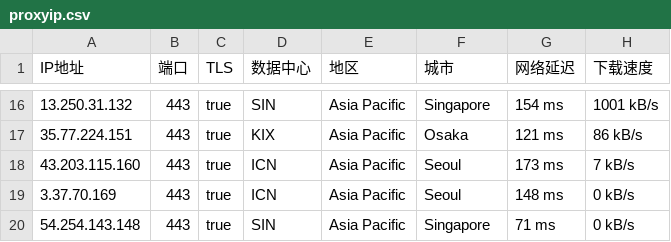
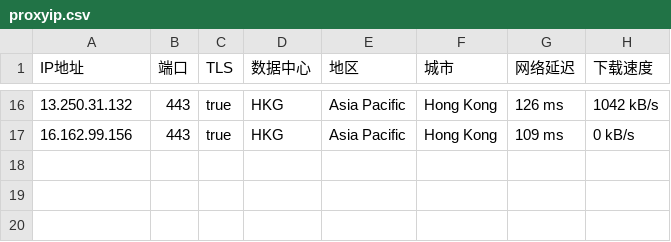
Before and after one commit to mountain787/Lunch-Bag-ip, a CSV file: proxyip.csv, drawn as a sheet; only a part is shown, gaps mark what is left out; the diff covers the shown part only.

```diff
--- a/proxyip.csv
+++ b/proxyip.csv
@@ -16,5 +16,2 @@ IP地址,端口,TLS,数据中心,地区,城市,网络延迟,下载速度
-13.250.31.132,443,true,SIN,Asia Pacific,Singapore,154 ms,1001 kB/s
-35.77.224.151,443,true,KIX,Asia Pacific,Osaka,121 ms,86 kB/s
-43.203.115.160,443,true,ICN,Asia Pacific,Seoul,173 ms,7 kB/s
-3.37.70.169,443,true,ICN,Asia Pacific,Seoul,148 ms,0 kB/s
-54.254.143.148,443,true,SIN,Asia Pacific,Singapore,71 ms,0 kB/s
+13.250.31.132,443,true,HKG,Asia Pacific,Hong Kong,126 ms,1042 kB/s
+16.162.99.156,443,true,HKG,Asia Pacific,Hong Kong,109 ms,0 kB/s
```
Also changed, not shown: 4 added rows, 4 removed rows and 23 edited cells elsewhere in this file.
